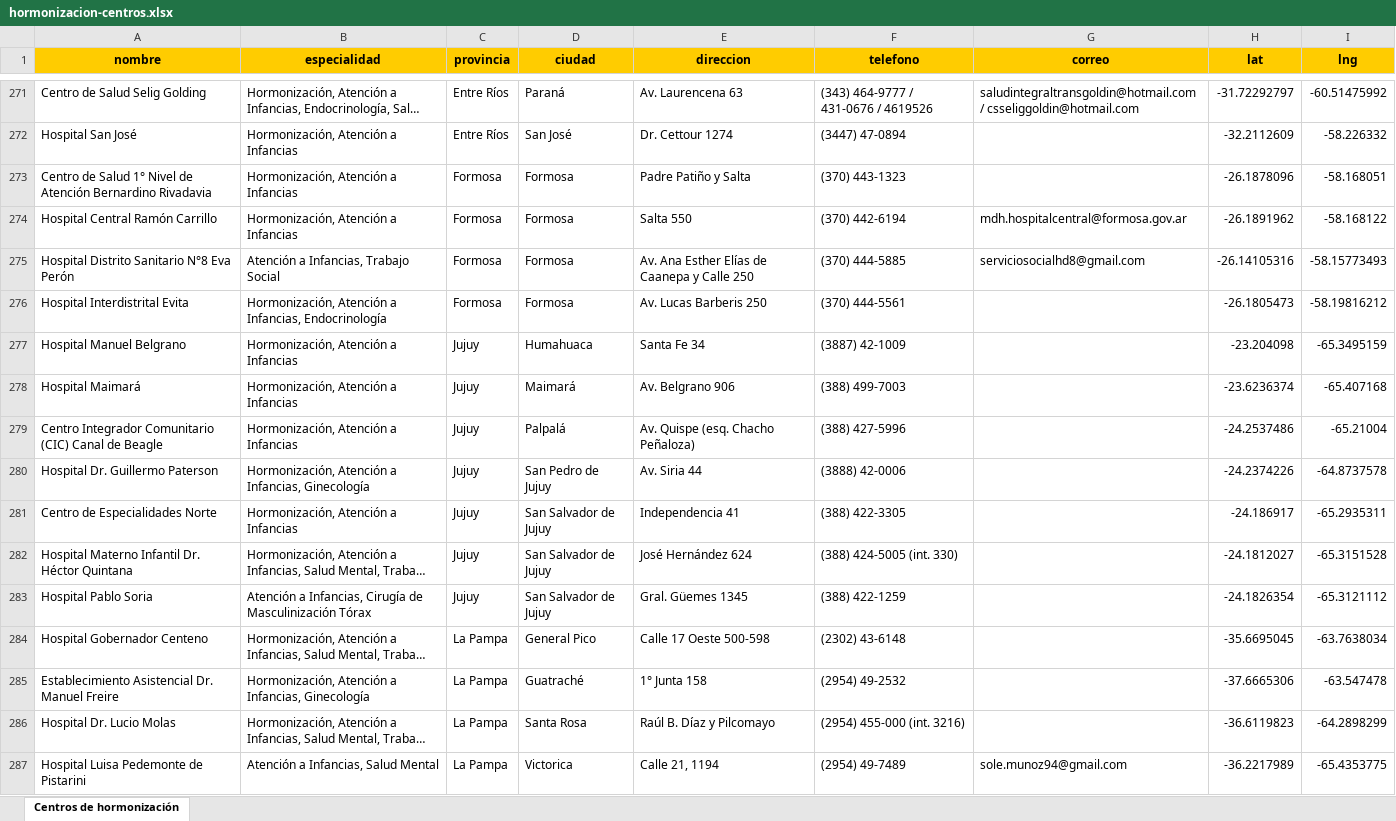
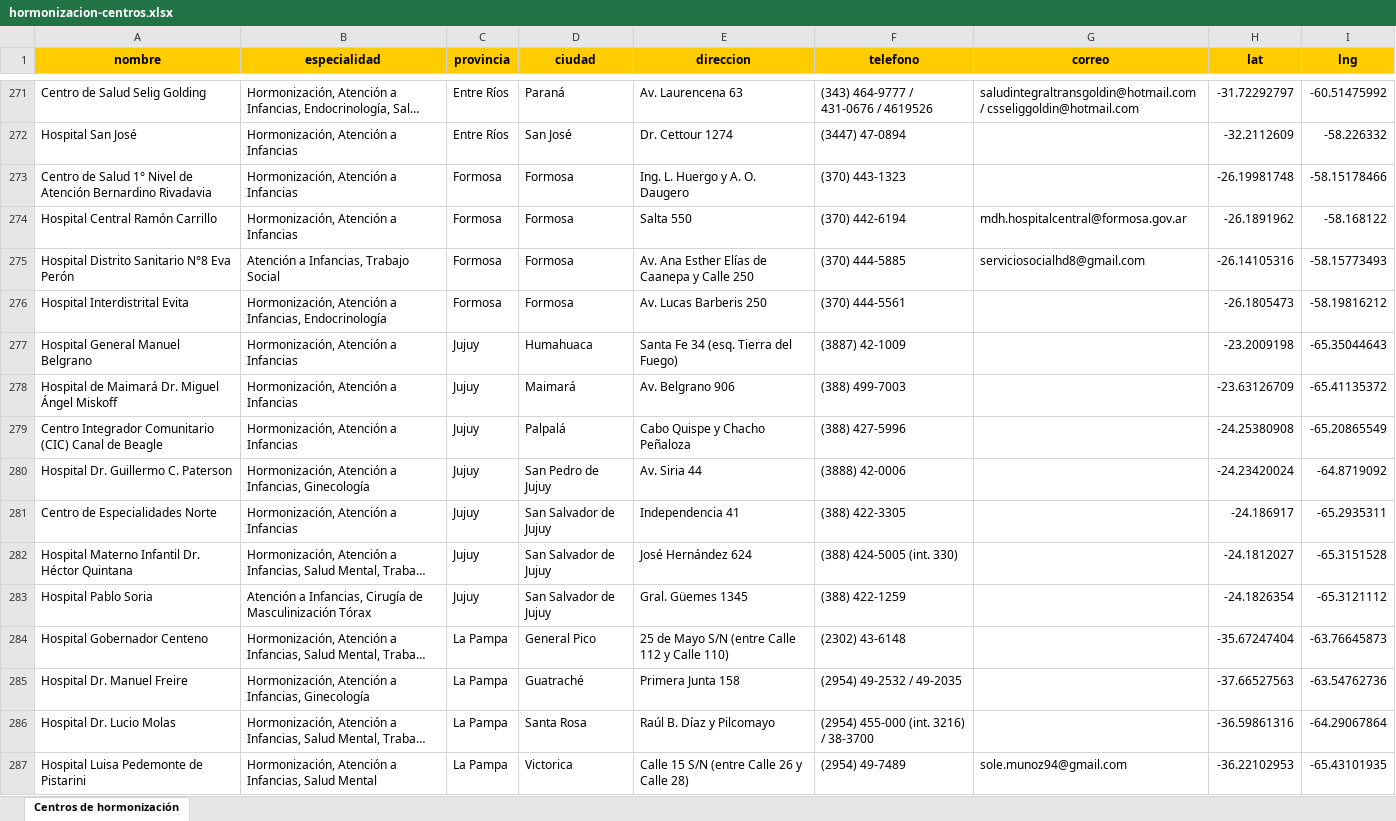
Before and after one commit to Transistemas-ac/landing, an Excel workbook: public/hormonizacion-centros.xlsx, sheet Centros de hormonización, drawn as a sheet; only a part is shown, gaps mark what is left out; long unchanged cells end in …; values as stored, in another font and other column widths than the file's, no borders; the diff covers the shown part only; the diff names each change by its address in the sheet, - before the commit and + after, or states it on an @@ line.

```diff
--- a/public/hormonizacion-centros.xlsx (sheet Centros de hormonización)
+++ b/public/hormonizacion-centros.xlsx (sheet Centros de hormonización)
-E273 (direccion): Padre Patiño y Salta
+E273 (direccion): Ing. L. Huergo y A. O. Daugero
-H273 (lat): -26.1878096
+H273 (lat): -26.19981748
-I273 (lng): -58.168051
+I273 (lng): -58.15178466
-A277 (nombre): Hospital Manuel Belgrano
+A277 (nombre): Hospital General Manuel Belgrano
-E277 (direccion): Santa Fe 34
+E277 (direccion): Santa Fe 34 (esq. Tierra del Fuego)
-H277 (lat): -23.204098
+H277 (lat): -23.2009198
-I277 (lng): -65.3495159
+I277 (lng): -65.35044643
-A278 (nombre): Hospital Maimará
+A278 (nombre): Hospital de Maimará Dr. Miguel Ángel Miskoff
-H278 (lat): -23.6236374
+H278 (lat): -23.63126709
-I278 (lng): -65.407168
+I278 (lng): -65.41135372
-E279 (direccion): Av. Quispe (esq. Chacho Peñaloza)
+E279 (direccion): Cabo Quispe y Chacho Peñaloza
-H279 (lat): -24.2537486
+H279 (lat): -24.25380908
-I279 (lng): -65.21004
+I279 (lng): -65.20865549
-A280 (nombre): Hospital Dr. Guillermo Paterson
+A280 (nombre): Hospital Dr. Guillermo C. Paterson
-H280 (lat): -24.2374226
+H280 (lat): -24.23420024
-I280 (lng): -64.8737578
+I280 (lng): -64.8719092
-E284 (direccion): Calle 17 Oeste 500-598
+E284 (direccion): 25 de Mayo S/N (entre Calle 112 y Calle 110)
-H284 (lat): -35.6695045
+H284 (lat): -35.67247404
-I284 (lng): -63.7638034
+I284 (lng): -63.76645873
-A285 (nombre): Establecimiento Asistencial Dr. Manuel Freire
+A285 (nombre): Hospital Dr. Manuel Freire
-E285 (direccion): 1° Junta 158
+E285 (direccion): Primera Junta 158
-F285 (telefono): (2954) 49-2532
+F285 (telefono): (2954) 49-2532 / 49-2035
-H285 (lat): -37.6665306
+H285 (lat): -37.66527563
-I285 (lng): -63.547478
+I285 (lng): -63.54762736
-F286 (telefono): (2954) 455-000 (int. 3216)
+F286 (telefono): (2954) 455-000 (int. 3216) / 38-3700
-H286 (lat): -36.6119823
+H286 (lat): -36.59861316
-I286 (lng): -64.2898299
+I286 (lng): -64.29067864
-B287 (especialidad): Atención a Infancias, Salud Mental
+B287 (especialidad): Hormonización, Atención a Infancias, Salud Mental
-E287 (direccion): Calle 21, 1194
+E287 (direccion): Calle 15 S/N (entre Calle 26 y Calle 28)
-H287 (lat): -36.2217989
+H287 (lat): -36.22102953
-I287 (lng): -65.4353775
+I287 (lng): -65.43101935
```
Also changed, not shown: 1 added row, 3 removed rows and 146 edited cells elsewhere in this sheet, 2 other files.
